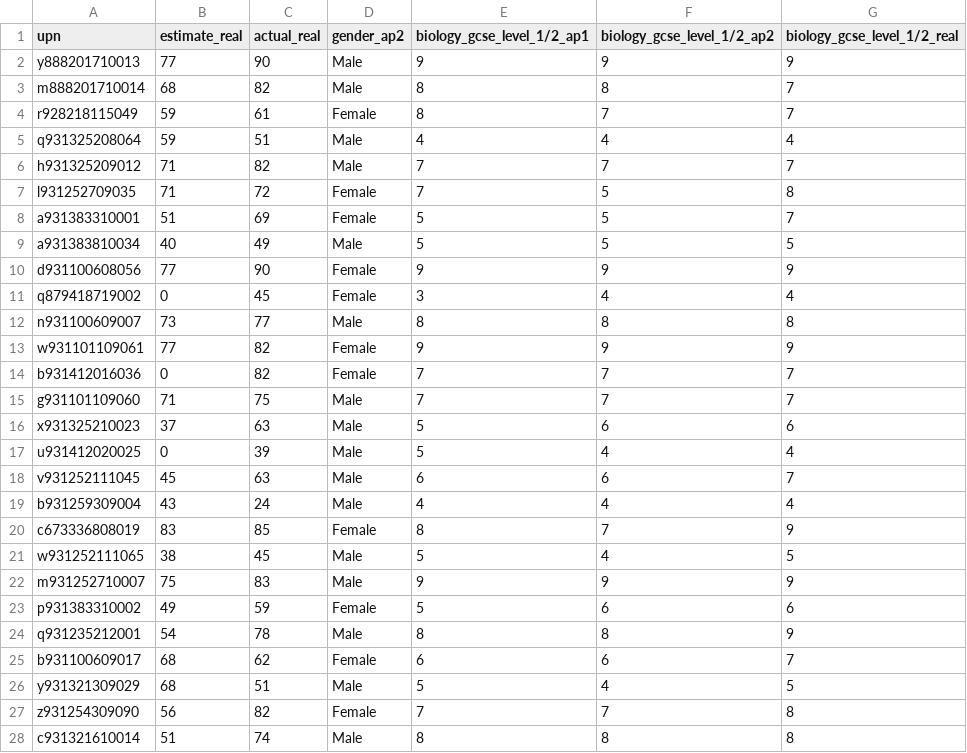
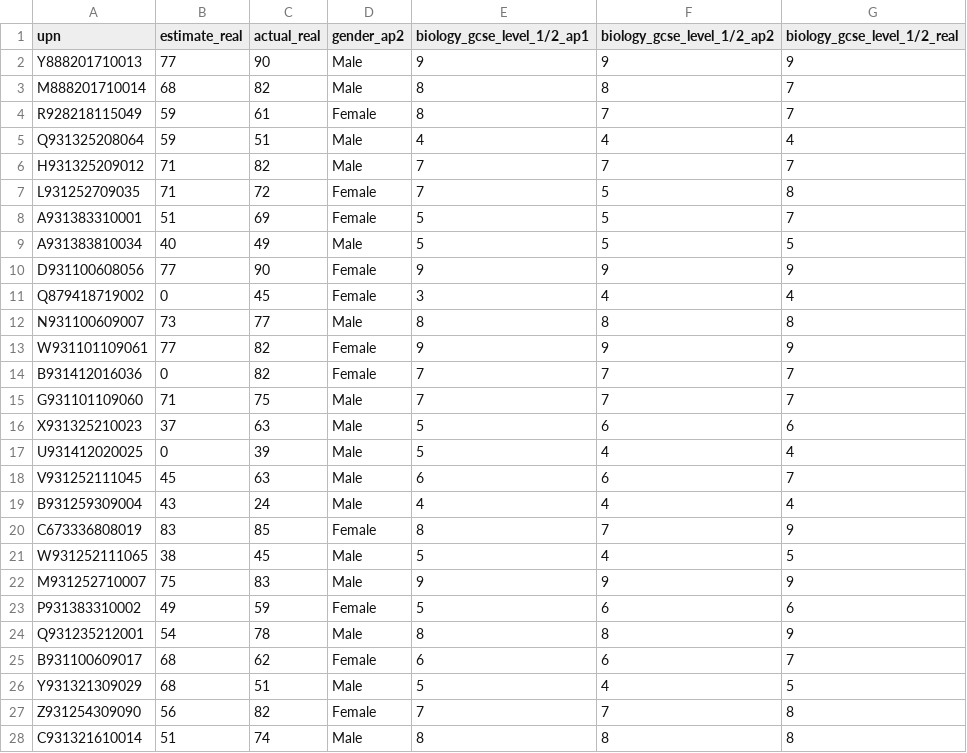
Before and after one commit to robertwiles123/subject_predictions, a CSV file: model_csvs/biology.csv, drawn as a sheet; only a part is shown; the diff covers the shown part only.

```diff
--- a/model_csvs/biology.csv
+++ b/model_csvs/biology.csv
@@ -1,28 +1,28 @@
 upn,estimate_real,actual_real,gender_ap2,biology_gcse_level_1/2_ap1,biology_gcse_level_1/2_ap2,biology_gcse_level_1/2_real
-y888201710013,77,90,Male,9,9,9
-m888201710014,68,82,Male,8,8,7
-r928218115049,59,61,Female,8,7,7
-q931325208064,59,51,Male,4,4,4
-h931325209012,71,82,Male,7,7,7
-l931252709035,71,72,Female,7,5,8
-a931383310001,51,69,Female,5,5,7
-a931383810034,40,49,Male,5,5,5
-d931100608056,77,90,Female,9,9,9
-q879418719002,0,45,Female,3,4,4
-n931100609007,73,77,Male,8,8,8
-w931101109061,77,82,Female,9,9,9
-b931412016036,0,82,Female,7,7,7
-g931101109060,71,75,Male,7,7,7
-x931325210023,37,63,Male,5,6,6
-u931412020025,0,39,Male,5,4,4
-v931252111045,45,63,Male,6,6,7
-b931259309004,43,24,Male,4,4,4
-c673336808019,83,85,Female,8,7,9
-w931252111065,38,45,Male,5,4,5
-m931252710007,75,83,Male,9,9,9
-p931383310002,49,59,Female,5,6,6
-q931235212001,54,78,Male,8,8,9
-b931100609017,68,62,Female,6,6,7
-y931321309029,68,51,Male,5,4,5
-z931254309090,56,82,Female,7,7,8
-c931321610014,51,74,Male,8,8,8
+Y888201710013,77,90,Male,9,9,9
+M888201710014,68,82,Male,8,8,7
+R928218115049,59,61,Female,8,7,7
+Q931325208064,59,51,Male,4,4,4
+H931325209012,71,82,Male,7,7,7
+L931252709035,71,72,Female,7,5,8
+A931383310001,51,69,Female,5,5,7
+A931383810034,40,49,Male,5,5,5
+D931100608056,77,90,Female,9,9,9
+Q879418719002,0,45,Female,3,4,4
+N931100609007,73,77,Male,8,8,8
+W931101109061,77,82,Female,9,9,9
+B931412016036,0,82,Female,7,7,7
+G931101109060,71,75,Male,7,7,7
+X931325210023,37,63,Male,5,6,6
+U931412020025,0,39,Male,5,4,4
+V931252111045,45,63,Male,6,6,7
+B931259309004,43,24,Male,4,4,4
+C673336808019,83,85,Female,8,7,9
+W931252111065,38,45,Male,5,4,5
+M931252710007,75,83,Male,9,9,9
+P931383310002,49,59,Female,5,6,6
+Q931235212001,54,78,Male,8,8,9
+B931100609017,68,62,Female,6,6,7
+Y931321309029,68,51,Male,5,4,5
+Z931254309090,56,82,Female,7,7,8
+C931321610014,51,74,Male,8,8,8
```
Also changed, not shown: 24 edited cells elsewhere in this file, model_csvs/art_&_design.csv, model_csvs/business_studies.csv, 25 other files.
